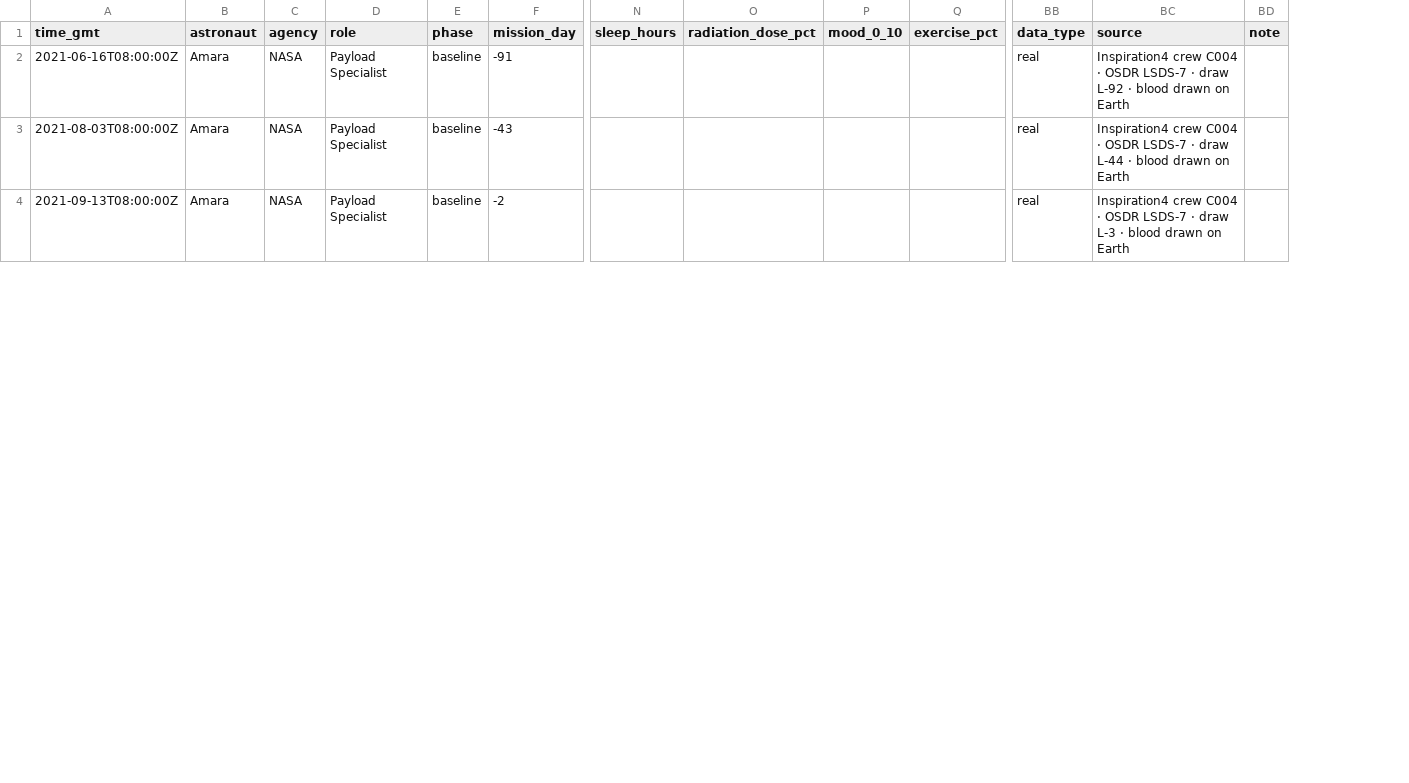
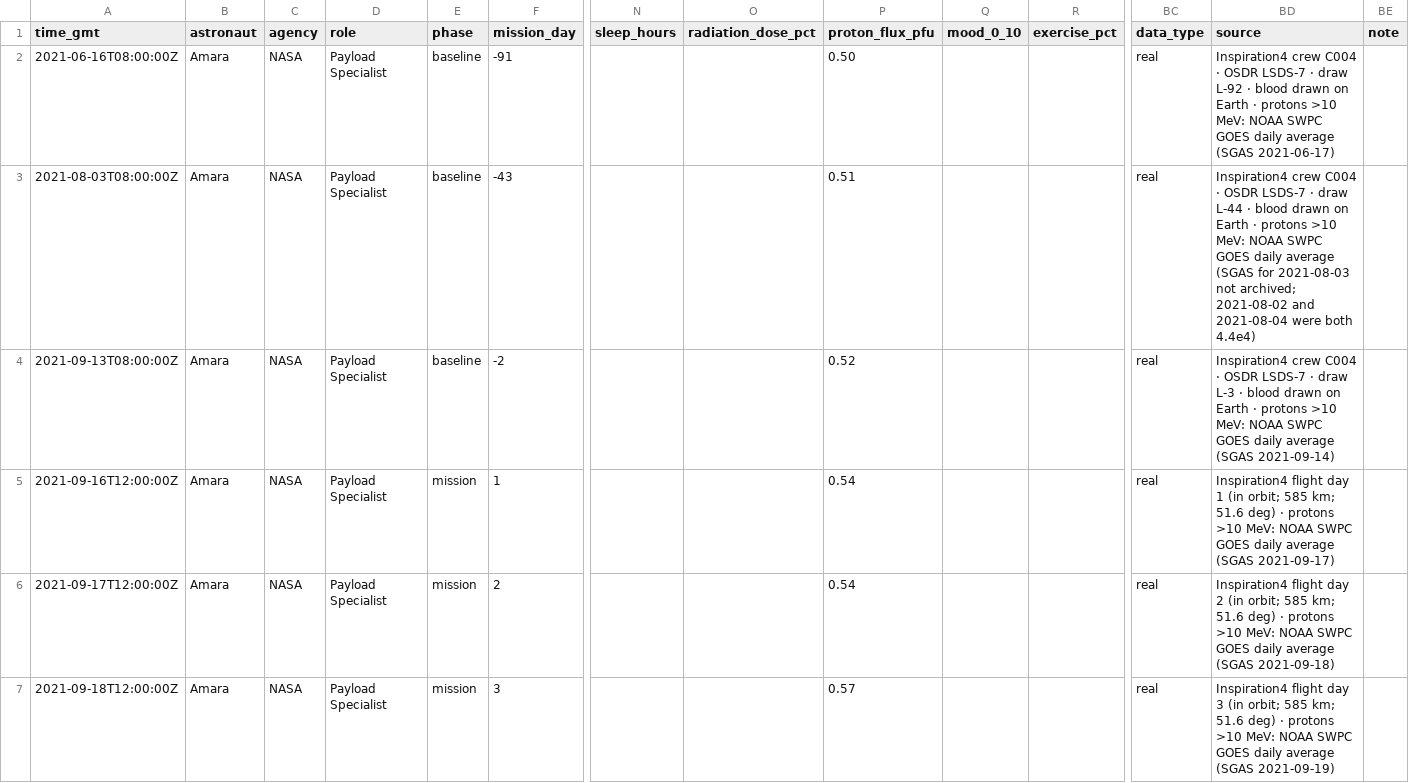
Before and after one commit to charm-nasa2026/CHARM, a CSV file: data/crew/amara_inspiration4_C004.csv, drawn as a sheet; only a part is shown, gaps mark what is left out; addresses are those after the commit; rows hold the shown columns only; the diff covers the shown part only; the diff names each change by its address in the sheet, - before the commit and + after, or states it on an @@ line.

```diff
--- a/data/crew/amara_inspiration4_C004.csv
+++ b/data/crew/amara_inspiration4_C004.csv
+column P (proton_flux_pfu), rows 2-4: 0.50 | 0.51 | 0.52
-BD2 (source): …on Earth
+BD2 (source): …on Earth · protons >10 MeV: NOAA SWPC GOES daily average (SGAS 2021-06-17)
-BD3 (source): …on Earth
+BD3 (source): …on Earth · protons >10 MeV: NOAA SWPC GOES daily average (SGAS for 2021-08-03 not archived; 2021-08-02 and 2021-08-04 were both 4.4e4)
-BD4 (source): …on Earth
+BD4 (source): …on Earth · protons >10 MeV: NOAA SWPC GOES daily average (SGAS 2021-09-14)
+row 5: 2021-09-16T12:00:00Z | Amara | NASA | Payload Specialist | mission | 1 |  |  | 0.54 |  |  | real | Inspiration4 flight day 1 (in orbit; 585 km; 51.6 deg) · protons >10 MeV: NOAA SWPC GOES daily average (SGAS 2021-09-17)
+row 6: 2021-09-17T12:00:00Z | Amara | NASA | Payload Specialist | mission | 2 |  |  | 0.54 |  |  | real | Inspiration4 flight day 2 (in orbit; 585 km; 51.6 deg) · protons >10 MeV: NOAA SWPC GOES daily average (SGAS 2021-09-18)
+row 7: 2021-09-18T12:00:00Z | Amara | NASA | Payload Specialist | mission | 3 |  |  | 0.57 |  |  | real | Inspiration4 flight day 3 (in orbit; 585 km; 51.6 deg) · protons >10 MeV: NOAA SWPC GOES daily average (SGAS 2021-09-19)
```
Also changed, not shown: 1 added row and 4 edited cells elsewhere in this file, data/crew-simulated/amara_simulated.csv, data/crew/marcus_inspiration4_C001.csv, 54 other files.
